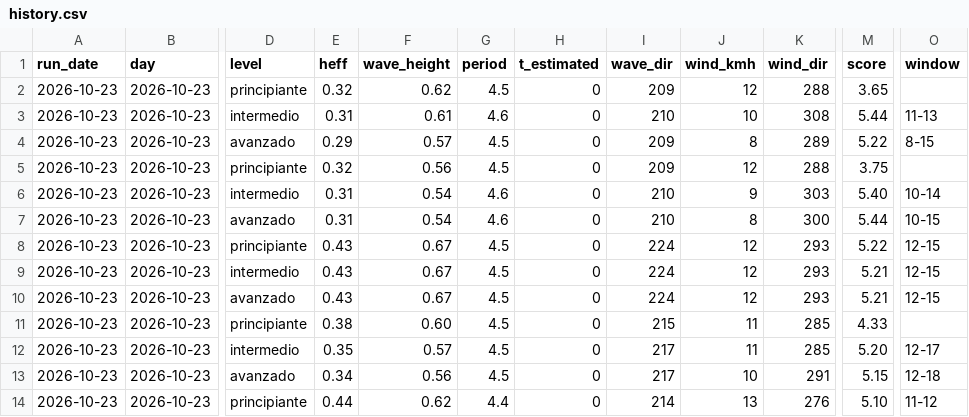
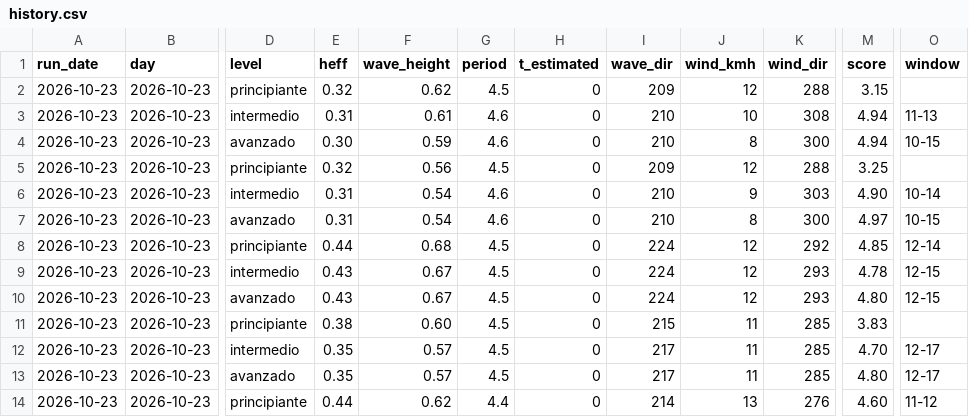
Before and after one commit to PabloJMed/surf-bcn-bot, a CSV file: data/history.csv, drawn as a sheet; only a part is shown, gaps mark what is left out; the diff covers the shown part only; the diff names each change by its address in the sheet, - before the commit and + after, or states it on an @@ line.

```diff
--- a/data/history.csv
+++ b/data/history.csv
-M2 (score): 3.65
+M2 (score): 3.15
-M3 (score): 5.44
+M3 (score): 4.94
-E4 (heff): 0.29
+E4 (heff): 0.30
-F4 (wave_height): 0.57
+F4 (wave_height): 0.59
-G4 (period): 4.5
+G4 (period): 4.6
-I4 (wave_dir): 209
+I4 (wave_dir): 210
-K4 (wind_dir): 289
+K4 (wind_dir): 300
-M4 (score): 5.22
+M4 (score): 4.94
-O4 (window): 8-15
+O4 (window): 10-15
-M5 (score): 3.75
+M5 (score): 3.25
-M6 (score): 5.40
+M6 (score): 4.90
-M7 (score): 5.44
+M7 (score): 4.97
-E8 (heff): 0.43
+E8 (heff): 0.44
-F8 (wave_height): 0.67
+F8 (wave_height): 0.68
-K8 (wind_dir): 293
+K8 (wind_dir): 292
-M8 (score): 5.22
+M8 (score): 4.85
-O8 (window): 12-15
+O8 (window): 12-14
-M9 (score): 5.21
+M9 (score): 4.78
-M10 (score): 5.21
+M10 (score): 4.80
-M11 (score): 4.33
+M11 (score): 3.83
-M12 (score): 5.20
+M12 (score): 4.70
-E13 (heff): 0.34
+E13 (heff): 0.35
-F13 (wave_height): 0.56
+F13 (wave_height): 0.57
-J13 (wind_kmh): 10
+J13 (wind_kmh): 11
-K13 (wind_dir): 291
+K13 (wind_dir): 285
-M13 (score): 5.15
+M13 (score): 4.80
-O13 (window): 12-18
+O13 (window): 12-17
-M14 (score): 5.10
+M14 (score): 4.60
```
Also changed, not shown: 88 edited cells elsewhere in this file.
